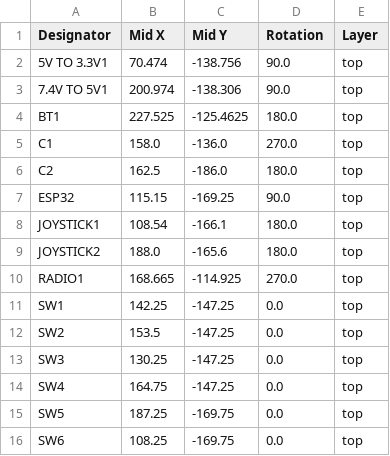
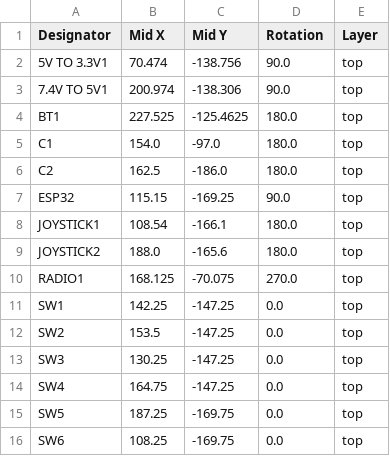
Before and after one commit to JoelBiswas/CustomRFController, a CSV file: Electronics/RFControllerKiCAD/production/positions.csv, drawn as a sheet.

```diff
--- a/Electronics/RFControllerKiCAD/production/positions.csv
+++ b/Electronics/RFControllerKiCAD/production/positions.csv
@@ -4,3 +4,3 @@
 BT1,227.525,-125.4625,180.0,top
-C1,158.0,-136.0,270.0,top
+C1,154.0,-97.0,180.0,top
 C2,162.5,-186.0,180.0,top
@@ -9,3 +9,3 @@ JOYSTICK1,108.54,-166.1,180.0,top
 JOYSTICK2,188.0,-165.6,180.0,top
-RADIO1,168.665,-114.925,270.0,top
+RADIO1,168.125,-70.075,270.0,top
 SW1,142.25,-147.25,0.0,top
```
Also changed, not shown: 25 other files.
